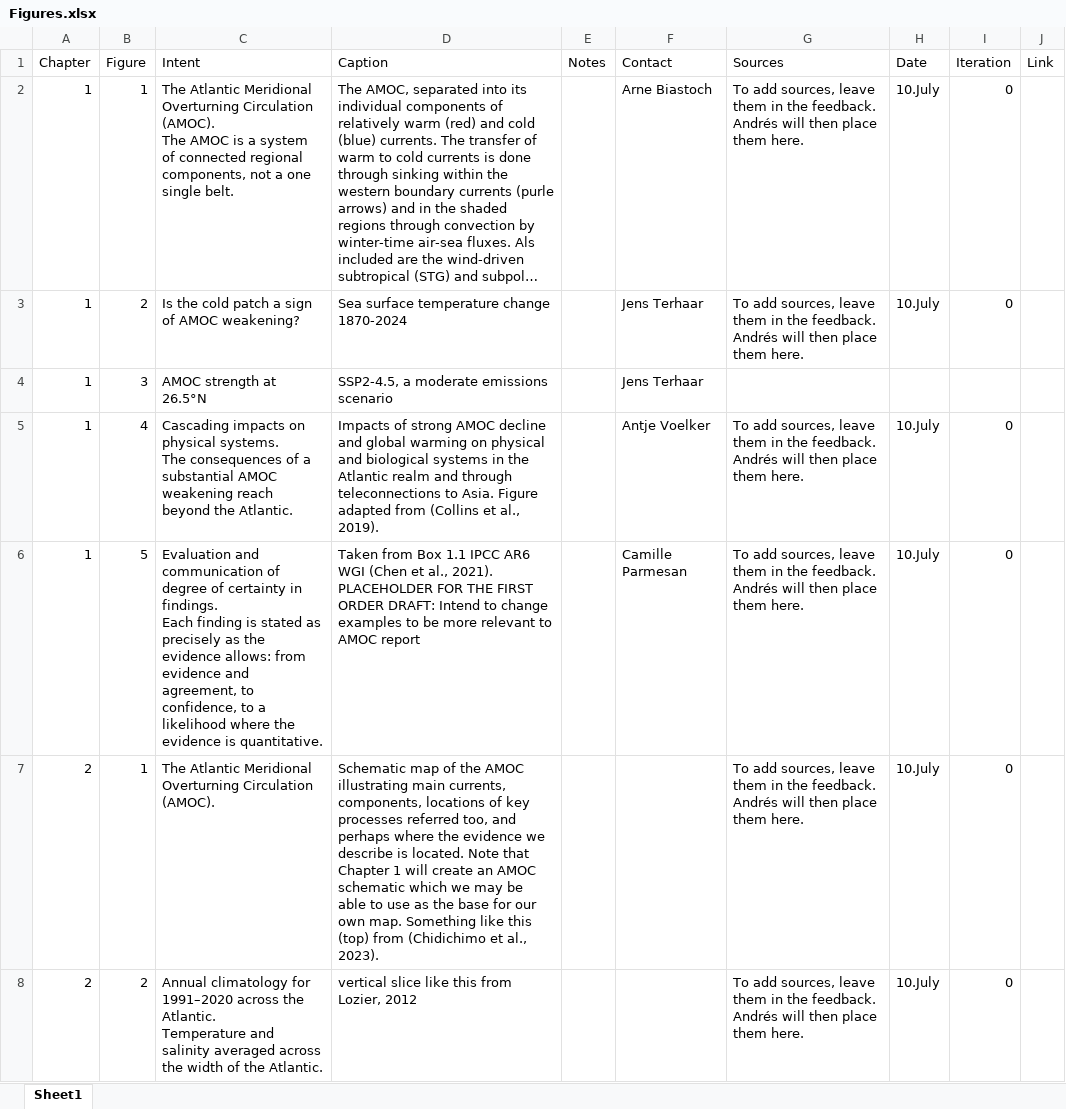
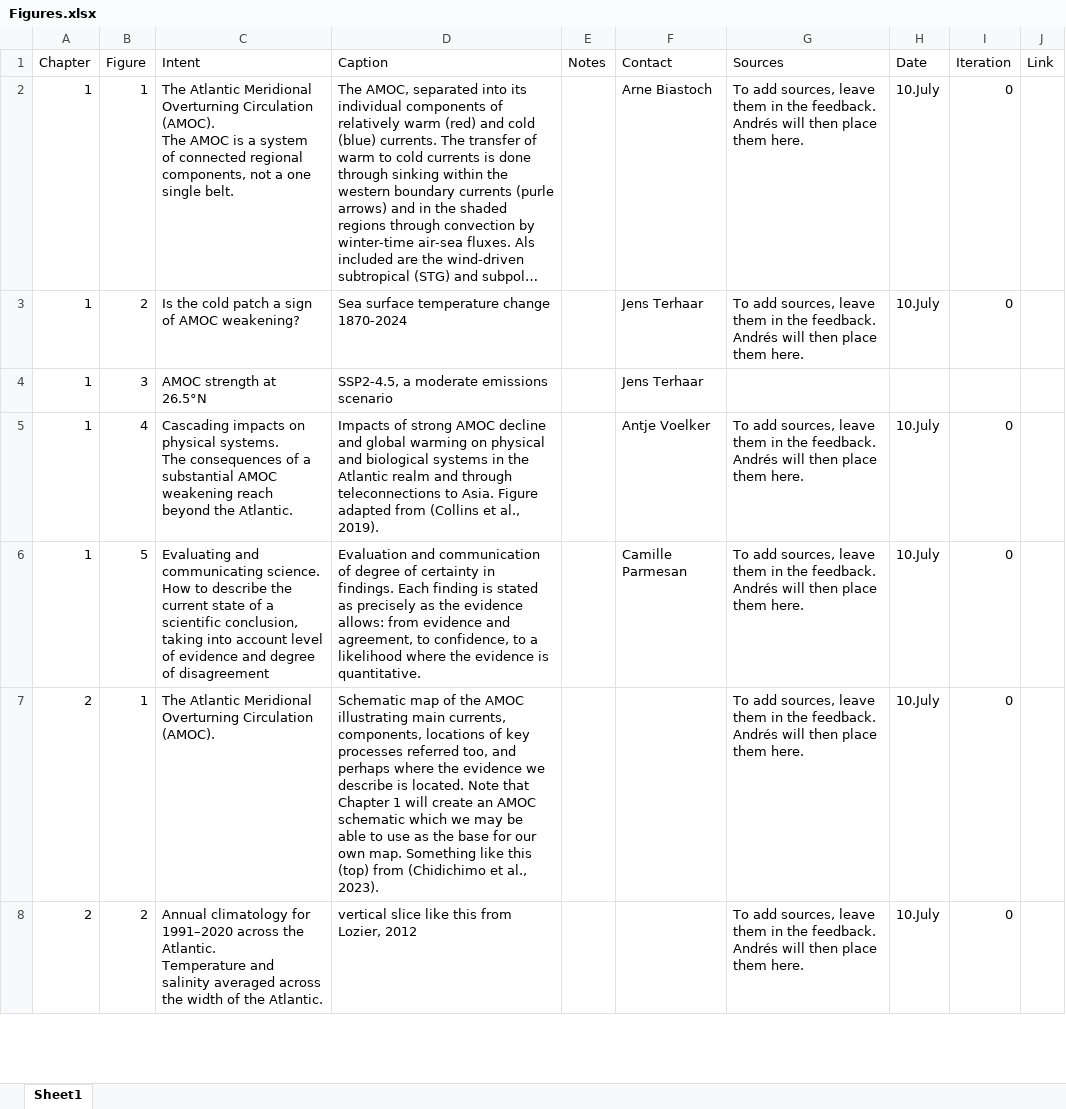
Before and after one commit to andres-alegria/AMOC_Figures_Dashboard, an Excel workbook: Figures.xlsx, sheet Sheet1, drawn as a sheet; only a part is shown; long unchanged cells end in …; values as stored, in another font and other column widths than the file's, no borders; ↵ is a line break in a cell; the diff covers the shown part only; the diff names each change by its address in the sheet, - before the commit and + after, or states it on an @@ line.

```diff
--- a/Figures.xlsx (sheet Sheet1)
+++ b/Figures.xlsx (sheet Sheet1)
-C6 (Intent): Evaluation and communication of degree of certainty in findings. ↵ Each finding is stated as precisely as the evidence allows: from evidence and agreement, to confidence, to a likelihood where the evidence is quantitative.
+C6 (Intent): Evaluating and communicating science. ↵ How to describe the current state of a scientific conclusion, taking into account level of evidence and degree of disagreement
-D6 (Caption): Taken from Box 1.1 IPCC AR6 WGI (Chen et al., 2021). PLACEHOLDER FOR THE FIRST ORDER DRAFT: Intend to change examples to be more relevant to AMOC report
+D6 (Caption): Evaluation and communication of degree of certainty in findings. Each finding is stated as precisely as the evidence allows: from evidence and agreement, to confidence, to a likelihood where the evidence is quantitative.
```
Also changed, not shown: 1 added row elsewhere in this sheet, 15 other files.
